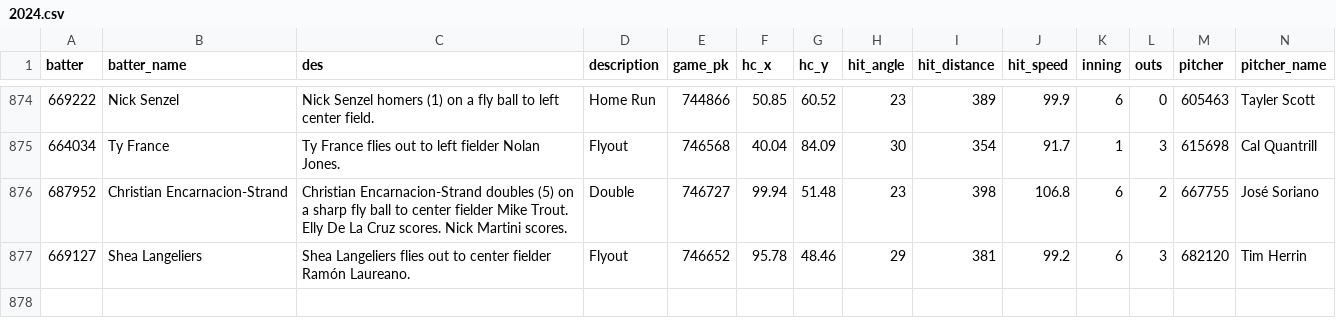
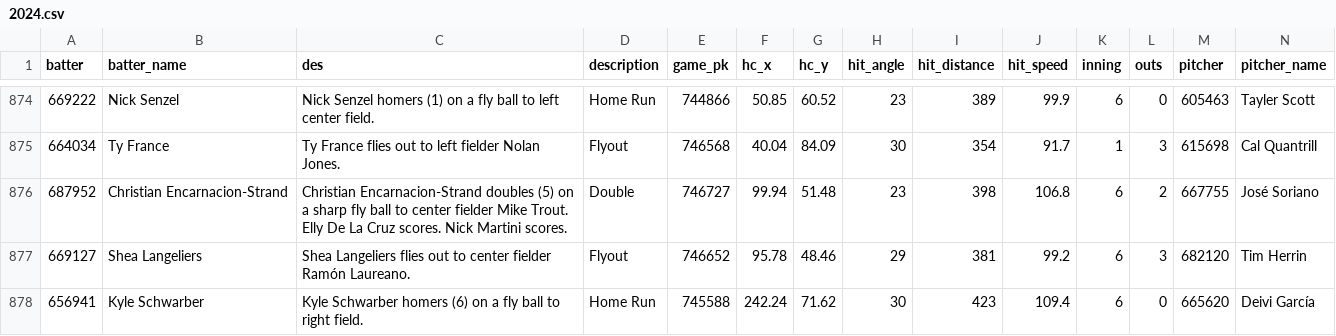
Before and after one commit to NimbleValley/home-run-api, a CSV file: site/data/2024.csv, drawn as a sheet; only a part is shown, gaps mark what is left out; rows hold the shown columns only; the diff names each change by its address in the sheet, - before the commit and + after, or states it on an @@ line.

Commit message:
Upload data

```diff
--- a/site/data/2024.csv
+++ b/site/data/2024.csv
+row 878: 656941 | Kyle Schwarber | Kyle Schwarber homers (6) on a fly ball to right field. | Home Run | 745588 | 242.24 | 71.62 | 30 | 423 | 109.4 | 6 | 0 | 665620 | Deivi García
```
Also changed, not shown: 32 other files.
